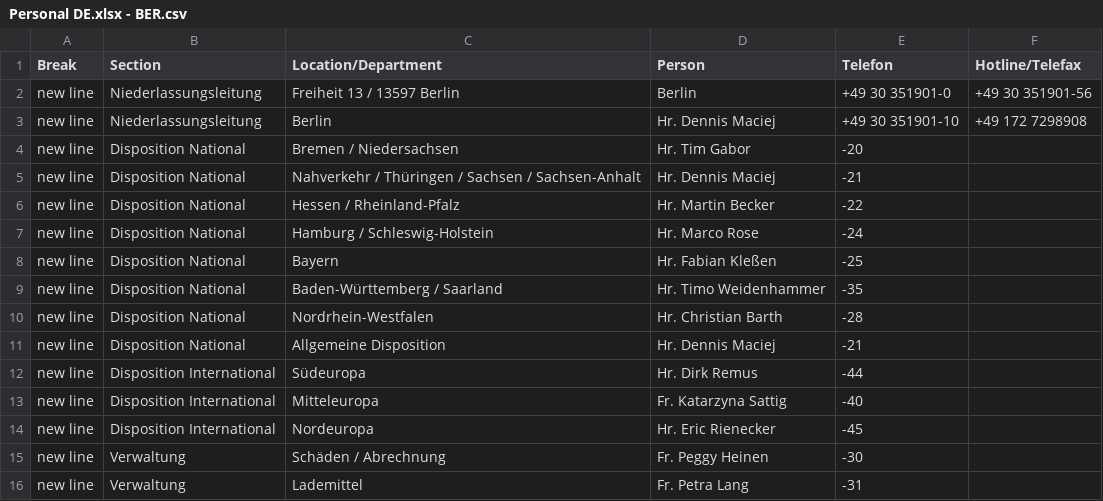
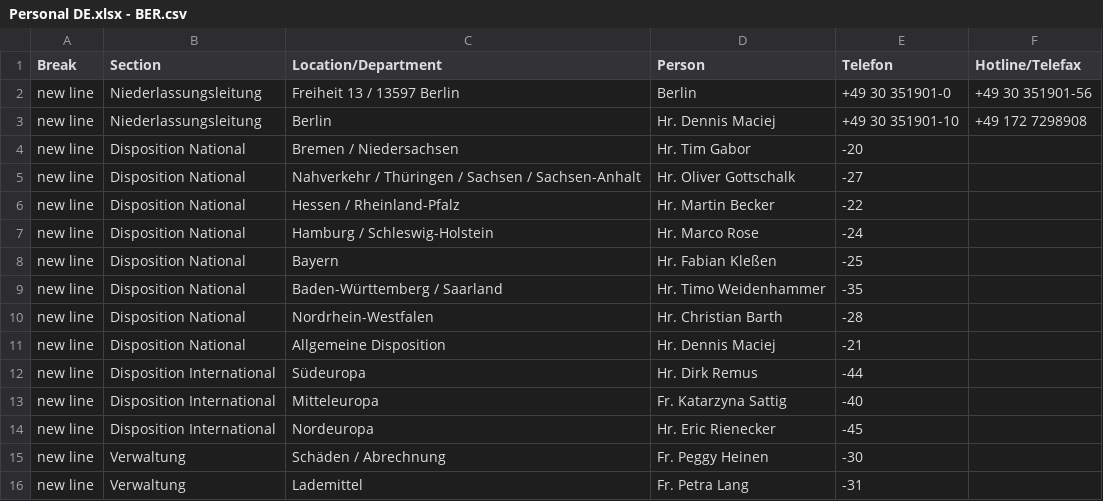
Before and after one commit to NeufraIT/neufra.eu, a CSV file: src/assets/files/locations/Personal DE.xlsx - BER.csv, drawn as a sheet.

Commit message:
Update BER.csv fix

```diff
--- a/src/assets/files/locations/Personal DE.xlsx - BER.csv
+++ b/src/assets/files/locations/Personal DE.xlsx - BER.csv
@@ -4,3 +4,3 @@ new line,Niederlassungsleitung,Berlin ,Hr. Dennis Maciej ,+49 30 351901-10,+49 1
 new line,Disposition National,Bremen / Niedersachsen ,Hr. Tim Gabor ,-20,
-new line,Disposition National,Nahverkehr / Thüringen / Sachsen / Sachsen-Anhalt,Hr. Dennis Maciej ,-21,
+new line,Disposition National,Nahverkehr / Thüringen / Sachsen / Sachsen-Anhalt,Hr. Oliver Gottschalk ,-27,
 new line,Disposition National,Hessen / Rheinland-Pfalz ,Hr. Martin Becker ,-22,
```
